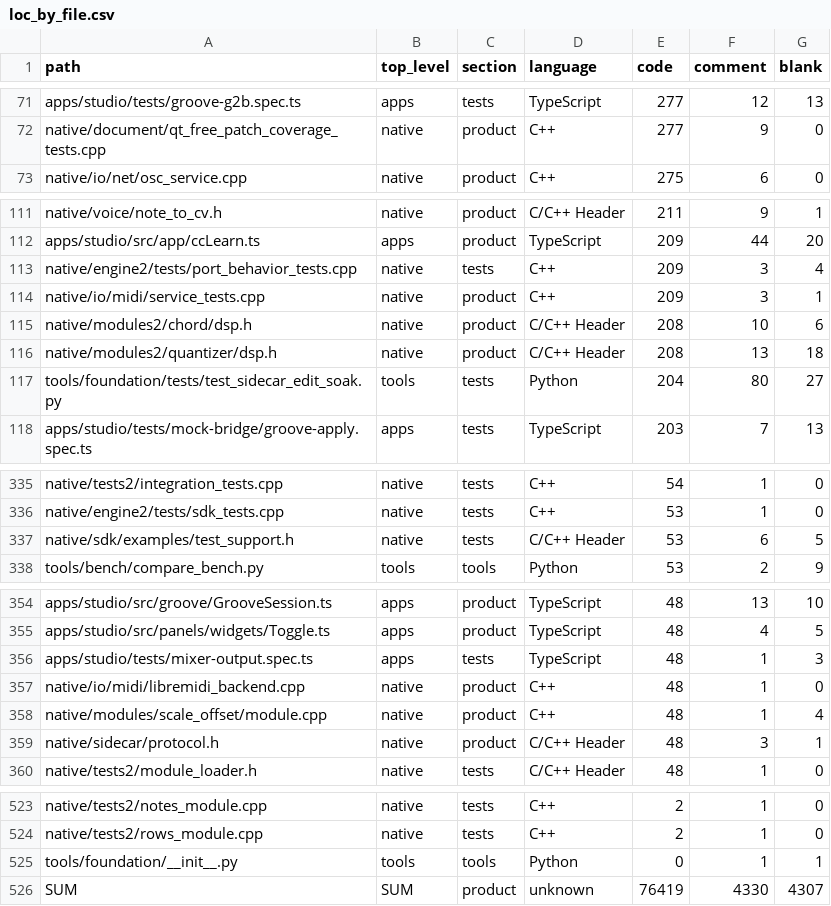
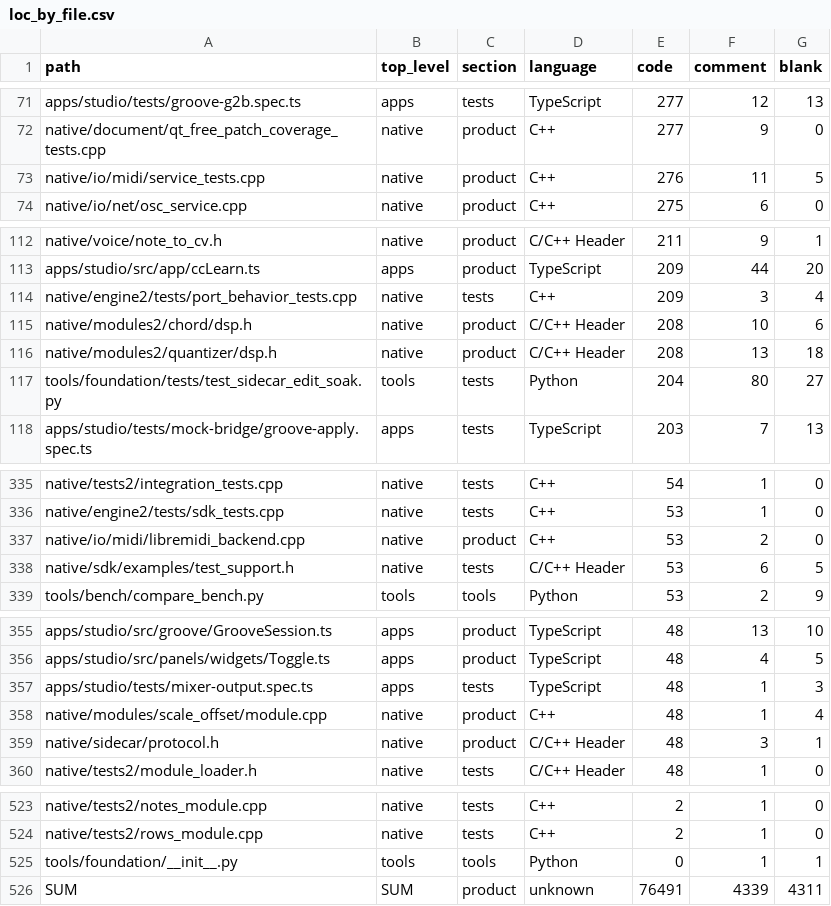
Before and after one commit to kalharbi11/wirescape-lab, a CSV file: facts/repo/ci-linux-arm64/loc_by_file.csv, drawn as a sheet; only a part is shown, gaps mark what is left out.

```diff
--- a/facts/repo/ci-linux-arm64/loc_by_file.csv
+++ b/facts/repo/ci-linux-arm64/loc_by_file.csv
@@ -72,2 +72,3 @@ apps/studio/tests/groove-g2b.spec.ts,apps,tests,TypeScript,277,12,13
 native/document/qt_free_patch_coverage_tests.cpp,native,product,C++,277,9,0
+native/io/midi/service_tests.cpp,native,product,C++,276,11,5
 native/io/net/osc_service.cpp,native,product,C++,275,6,0
@@ -113,3 +114,2 @@ apps/studio/src/app/ccLearn.ts,apps,product,TypeScript,209,44,20
 native/engine2/tests/port_behavior_tests.cpp,native,tests,C++,209,3,4
-native/io/midi/service_tests.cpp,native,product,C++,209,3,1
 native/modules2/chord/dsp.h,native,product,C/C++ Header,208,10,6
@@ -336,2 +336,3 @@ native/tests2/integration_tests.cpp,native,tests,C++,54,1,0
 native/engine2/tests/sdk_tests.cpp,native,tests,C++,53,1,0
+native/io/midi/libremidi_backend.cpp,native,product,C++,53,2,0
 native/sdk/examples/test_support.h,native,tests,C/C++ Header,53,6,5
@@ -356,3 +357,2 @@ apps/studio/src/panels/widgets/Toggle.ts,apps,product,TypeScript,48,4,5
 apps/studio/tests/mixer-output.spec.ts,apps,tests,TypeScript,48,1,3
-native/io/midi/libremidi_backend.cpp,native,product,C++,48,1,0
 native/modules/scale_offset/module.cpp,native,product,C++,48,1,4
@@ -525,2 +525,2 @@ native/tests2/rows_module.cpp,native,tests,C++,2,1,0
 tools/foundation/__init__.py,tools,tools,Python,0,1,1
-SUM,SUM,product,unknown,76419,4330,4307
+SUM,SUM,product,unknown,76491,4339,4311
```
Also changed, not shown: facts/repo/ci-linux-arm64/binary_sizes.csv, facts/repo/ci-linux-arm64/loc_by_group.csv, 54 other files.
